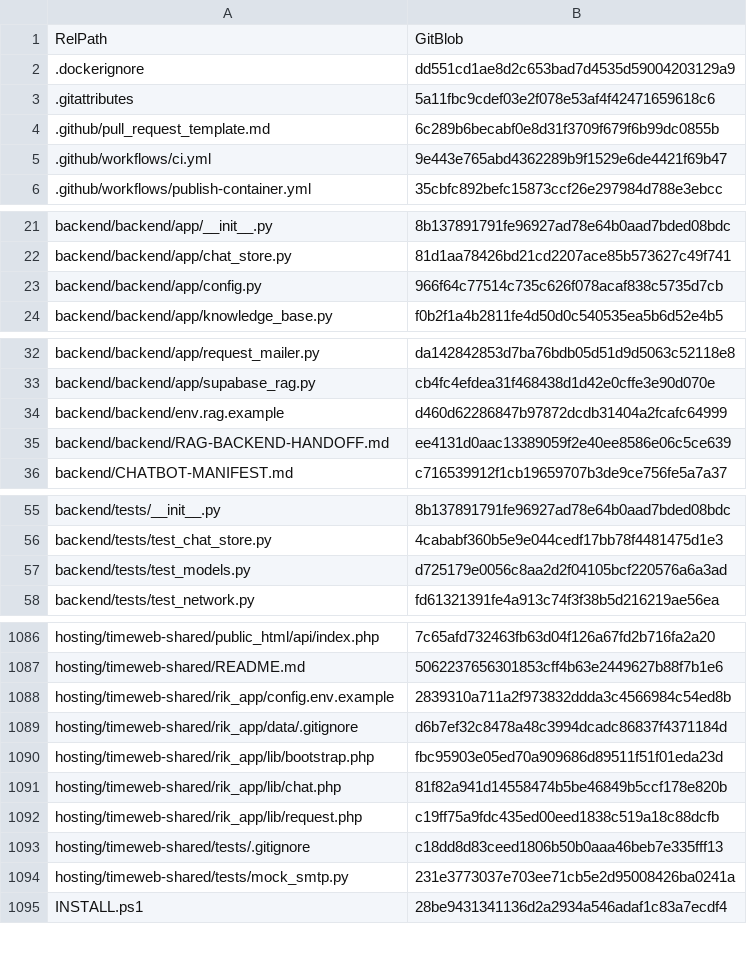
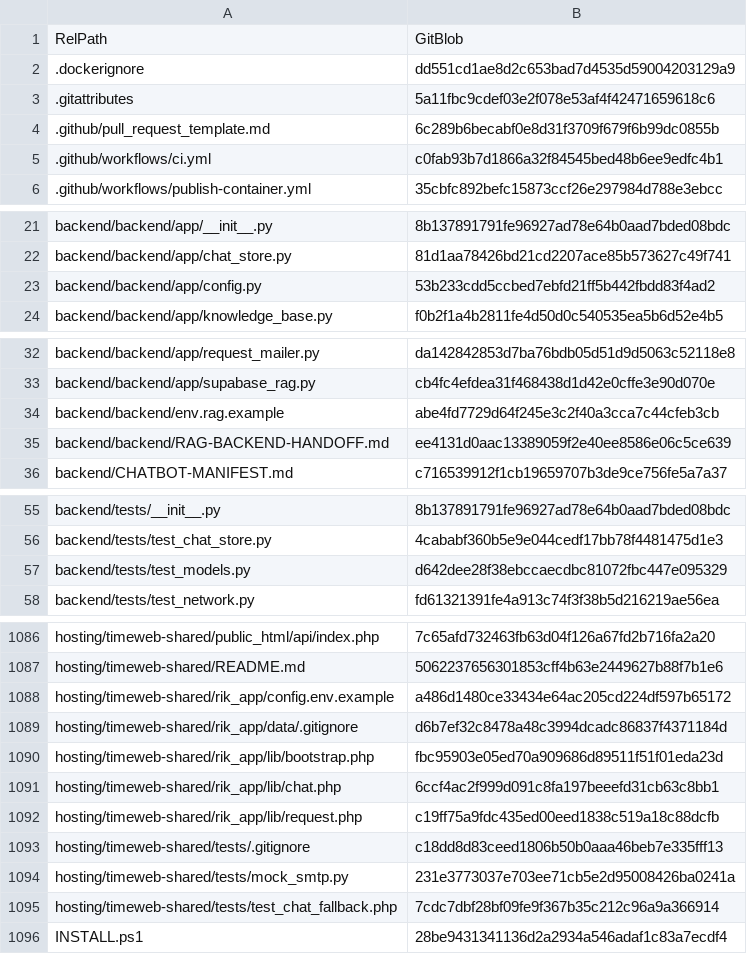
Before and after one commit to vstoilsky-svg/rik-site, a CSV file: MANIFEST.csv, drawn as a sheet; only a part is shown, gaps mark what is left out; the diff covers the shown part only.

```diff
--- a/MANIFEST.csv
+++ b/MANIFEST.csv
@@ -4,3 +4,3 @@
 ".github/pull_request_template.md","6c289b6becabf0e8d31f3709f679f6b99dc0855b"
-".github/workflows/ci.yml","9e443e765abd4362289b9f1529e6de4421f69b47"
+".github/workflows/ci.yml","c0fab93b7d1866a32f84545bed48b6ee9edfc4b1"
 ".github/workflows/publish-container.yml","35cbfc892befc15873ccf26e297984d788e3ebcc"
@@ -22,3 +22,3 @@
 "backend/backend/app/chat_store.py","81d1aa78426bd21cd2207ace85b573627c49f741"
-"backend/backend/app/config.py","966f64c77514c735c626f078acaf838c5735d7cb"
+"backend/backend/app/config.py","53b233cdd5ccbed7ebfd21ff5b442fbdd83f4ad2"
 "backend/backend/app/knowledge_base.py","f0b2f1a4b2811fe4d50d0c540535ea5b6d52e4b5"
@@ -33,3 +33,3 @@
 "backend/backend/app/supabase_rag.py","cb4fc4efdea31f468438d1d42e0cffe3e90d070e"
-"backend/backend/env.rag.example","d460d62286847b97872dcdb31404a2fcafc64999"
+"backend/backend/env.rag.example","abe4fd7729d64f245e3c2f40a3cca7c44cfeb3cb"
 "backend/backend/RAG-BACKEND-HANDOFF.md","ee4131d0aac13389059f2e40ee8586e06c5ce639"
@@ -56,3 +56,3 @@
 "backend/tests/test_chat_store.py","4cababf360b5e9e044cedf17bb78f4481475d1e3"
-"backend/tests/test_models.py","d725179e0056c8aa2d2f04105bcf220576a6a3ad"
+"backend/tests/test_models.py","d642dee28f38ebccaecdbc81072fbc447e095329"
 "backend/tests/test_network.py","fd61321391fe4a913c74f3f38b5d216219ae56ea"
@@ -1087,6 +1087,6 @@
 "hosting/timeweb-shared/README.md","5062237656301853cff4b63e2449627b88f7b1e6"
-"hosting/timeweb-shared/rik_app/config.env.example","2839310a711a2f973832ddda3c4566984c54ed8b"
+"hosting/timeweb-shared/rik_app/config.env.example","a486d1480ce33434e64ac205cd224df597b65172"
 "hosting/timeweb-shared/rik_app/data/.gitignore","d6b7ef32c8478a48c3994dcadc86837f4371184d"
 "hosting/timeweb-shared/rik_app/lib/bootstrap.php","fbc95903e05ed70a909686d89511f51f01eda23d"
-"hosting/timeweb-shared/rik_app/lib/chat.php","81f82a941d14558474b5be46849b5ccf178e820b"
+"hosting/timeweb-shared/rik_app/lib/chat.php","6ccf4ac2f999d091c8fa197beeefd31cb63c8bb1"
 "hosting/timeweb-shared/rik_app/lib/request.php","c19ff75a9fdc435ed00eed1838c519a18c88dcfb"
@@ -1094,2 +1094,3 @@
 "hosting/timeweb-shared/tests/mock_smtp.py","231e3773037e703ee71cb5e2d95008426ba0241a"
+"hosting/timeweb-shared/tests/test_chat_fallback.php","7cdc7dbf28bf09fe9f367b35c212c96a9a366914"
 "INSTALL.ps1","28be9431341136d2a2934a546adaf1c83a7ecdf4"
```
Also changed, not shown: 1 edited cell elsewhere in this file, 8 other files.
